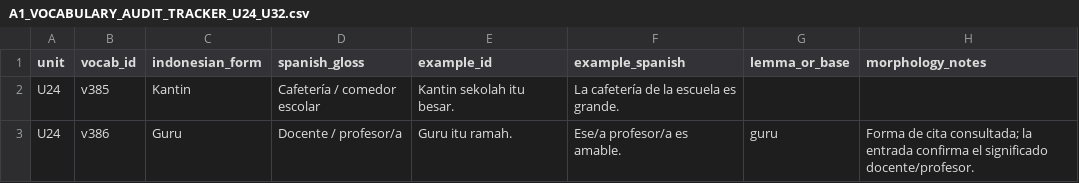
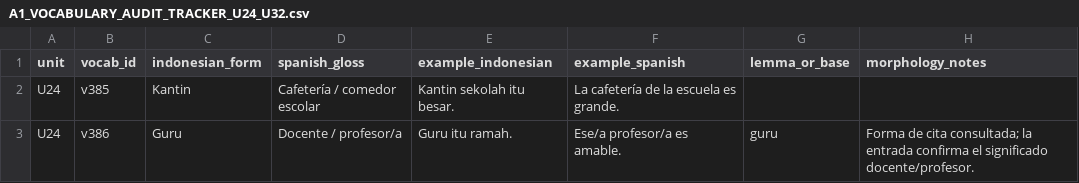
Before and after one commit to luisequeira612-commits/bahasa-studio, a CSV file: docs/A1_VOCABULARY_AUDIT_TRACKER_U24_U32.csv, drawn as a sheet; only a part is shown; the diff names each change by its address in the sheet, - before the commit and + after, or states it on an @@ line.

Commit message:
feat: add independent curriculum quality gate
Add offline structural curriculum audit, editorial review queue, CI artifacts, and A1/A2 tracker reconciliation. Correct A2 U5 exercise vocabulary reference and feedback with regression coverage.

```diff
--- a/docs/A1_VOCABULARY_AUDIT_TRACKER_U24_U32.csv
+++ b/docs/A1_VOCABULARY_AUDIT_TRACKER_U24_U32.csv
-E1: example_id
+E1: example_indonesian
```
Also changed, not shown: 11 other files.
